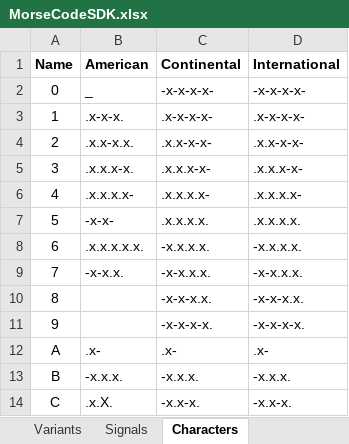
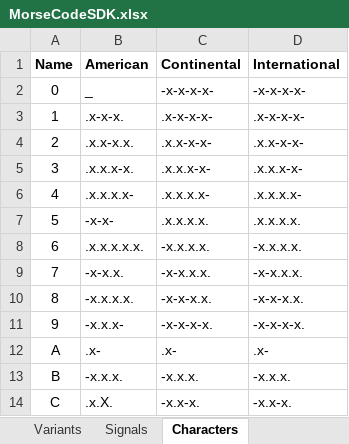
Before and after one commit to eejai42/MorseCodeSDK, an Excel workbook: SSoT/WorkingDir/MorseCodeSDK.xlsx, sheet Characters, drawn as a sheet; only a part is shown; values as stored, in another font and other column widths than the file's, no borders; charts and pictures not drawn; the diff names each change by its address in the sheet, - before the commit and + after, or states it on an @@ line.

```diff
--- a/SSoT/WorkingDir/MorseCodeSDK.xlsx (sheet Characters)
+++ b/SSoT/WorkingDir/MorseCodeSDK.xlsx (sheet Characters)
-B10 (American): (empty)
+B10 (American): -x.x.x.x.
-B11 (American): (empty)
+B11 (American): -x.x.x-
```
Also changed, not shown: sheet Signals, 5 other files.
